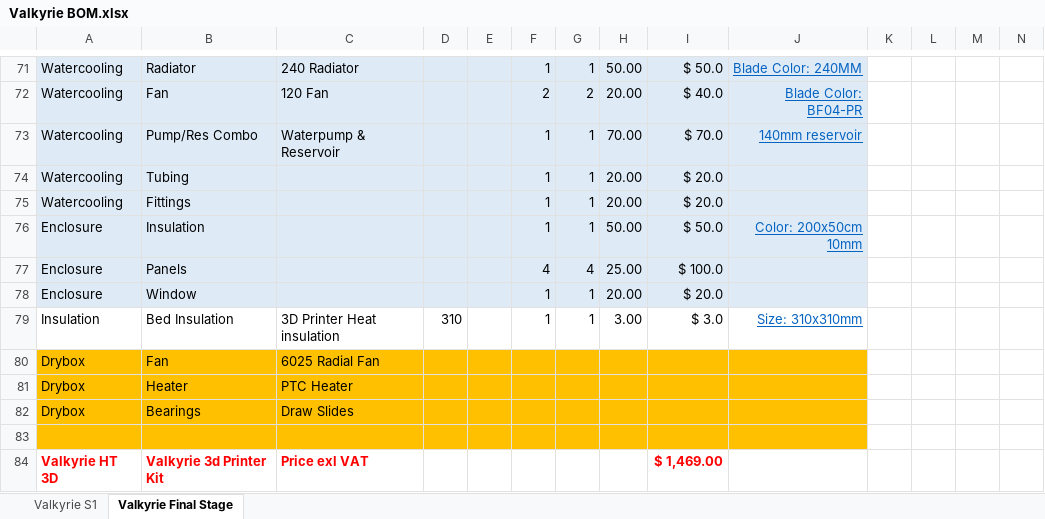
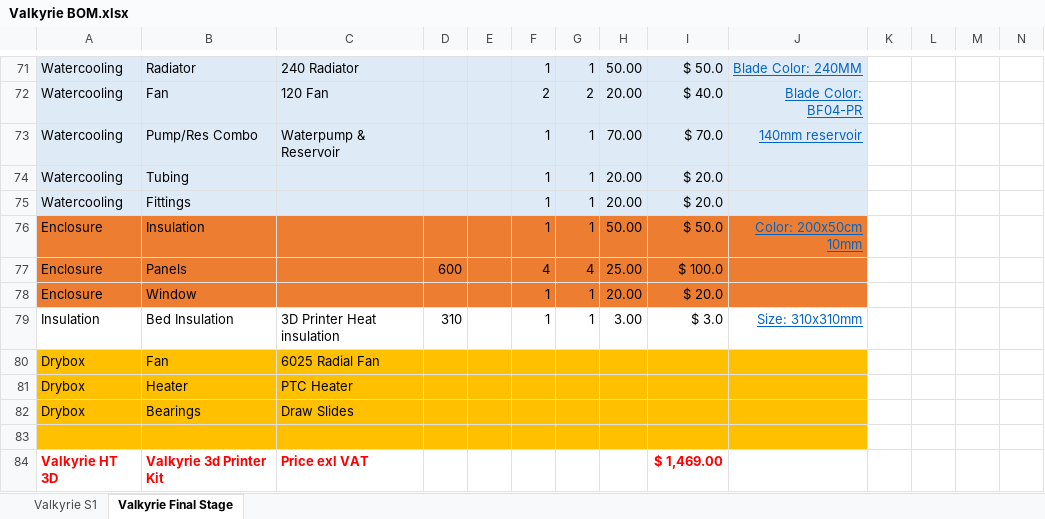
Before and after one commit to RoyBerntsenDesign/Project-Valkyrie, an Excel workbook: Document Library/Bill Of Materials/Valkyrie BOM.xlsx, sheet Valkyrie Final Stage, drawn as a sheet; only a part is shown, gaps mark what is left out; values as stored, in another font and other column widths than the file's, no borders; charts and pictures not drawn; the diff names each change by its address in the sheet, - before the commit and + after, or states it on an @@ line.

Commit message:
Update Valkyrie BOM.xlsx

```diff
--- a/Document Library/Bill Of Materials/Valkyrie BOM.xlsx (sheet Valkyrie Final Stage)
+++ b/Document Library/Bill Of Materials/Valkyrie BOM.xlsx (sheet Valkyrie Final Stage)
-A76:J78 fill: #DEEBF7
+A76:J78 fill: #ED7D31
-D77: (empty)
+D77: 600
```
